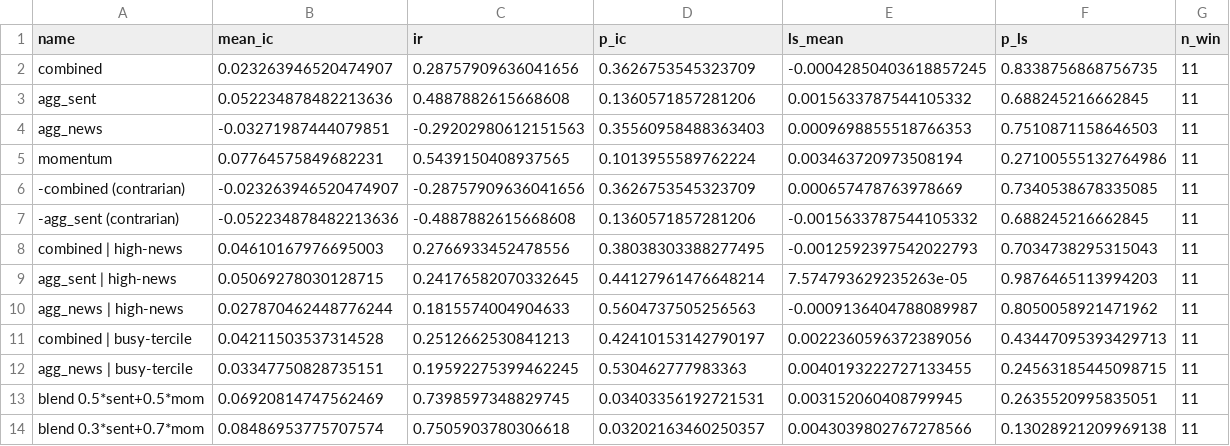
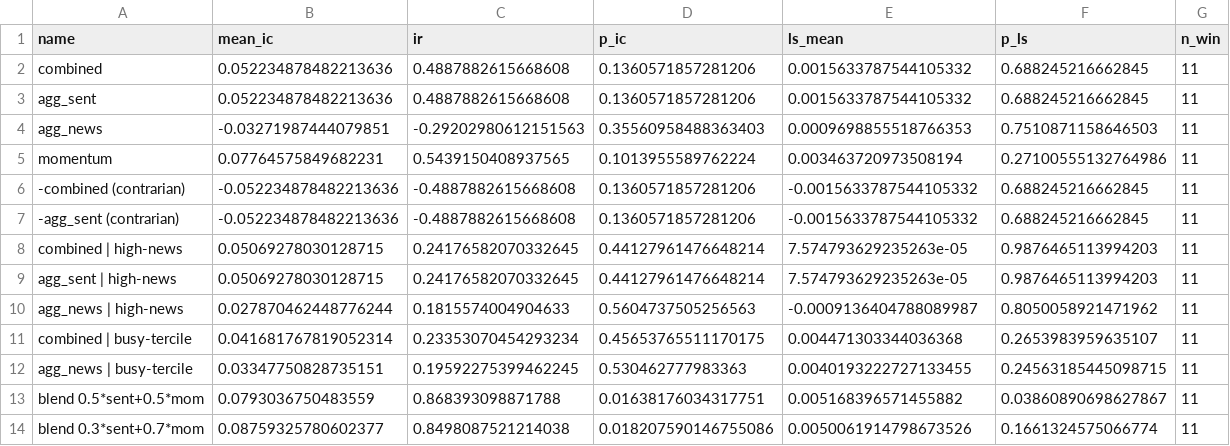
Before and after one commit to Shreyansh303/sentiment-analysis-intern, a CSV file: signal_search_results.csv, drawn as a sheet.

```diff
--- a/signal_search_results.csv
+++ b/signal_search_results.csv
@@ -1,3 +1,3 @@
 name,mean_ic,ir,p_ic,ls_mean,p_ls,n_win
-combined,0.023263946520474907,0.28757909636041656,0.3626753545323709,-0.00042850403618857245,0.8338756868756735,11
+combined,0.052234878482213636,0.4887882615668608,0.1360571857281206,0.0015633787544105332,0.688245216662845,11
 agg_sent,0.052234878482213636,0.4887882615668608,0.1360571857281206,0.0015633787544105332,0.688245216662845,11
@@ -5,10 +5,10 @@ agg_news,-0.03271987444079851,-0.29202980612151563,0.35560958488363403,0.0009698
 momentum,0.07764575849682231,0.5439150408937565,0.1013955589762224,0.003463720973508194,0.27100555132764986,11
--combined (contrarian),-0.023263946520474907,-0.28757909636041656,0.3626753545323709,0.000657478763978669,0.7340538678335085,11
+-combined (contrarian),-0.052234878482213636,-0.4887882615668608,0.1360571857281206,-0.0015633787544105332,0.688245216662845,11
 -agg_sent (contrarian),-0.052234878482213636,-0.4887882615668608,0.1360571857281206,-0.0015633787544105332,0.688245216662845,11
-combined | high-news,0.04610167976695003,0.2766933452478556,0.38038303388277495,-0.0012592397542022793,0.7034738295315043,11
+combined | high-news,0.05069278030128715,0.24176582070332645,0.44127961476648214,7.574793629235263e-05,0.9876465113994203,11
 agg_sent | high-news,0.05069278030128715,0.24176582070332645,0.44127961476648214,7.574793629235263e-05,0.9876465113994203,11
 agg_news | high-news,0.027870462448776244,0.1815574004904633,0.5604737505256563,-0.0009136404788089987,0.8050058921471962,11
-combined | busy-tercile,0.04211503537314528,0.2512662530841213,0.42410153142790197,0.0022360596372389056,0.43447095393429713,11
+combined | busy-tercile,0.041681767819052314,0.23353070454293234,0.45653765511170175,0.004471303344036368,0.2653983959635107,11
 agg_news | busy-tercile,0.03347750828735151,0.19592275399462245,0.530462777983363,0.0040193222727133455,0.24563185445098715,11
-blend 0.5*sent+0.5*mom,0.06920814747562469,0.7398597348829745,0.03403356192721531,0.003152060408799945,0.2635520995835051,11
-blend 0.3*sent+0.7*mom,0.08486953775707574,0.7505903780306618,0.03202163460250357,0.0043039802767278566,0.13028921209969138,11
+blend 0.5*sent+0.5*mom,0.0793036750483559,0.868393098871788,0.01638176034317751,0.005168396571455882,0.03860890698627867,11
+blend 0.3*sent+0.7*mom,0.08759325780602377,0.8498087521214038,0.018207590146755086,0.0050061914798673526,0.1661324575066774,11
```
Also changed, not shown: cutoff_eval_results.csv, universe_calls.csv, 4 other files.
